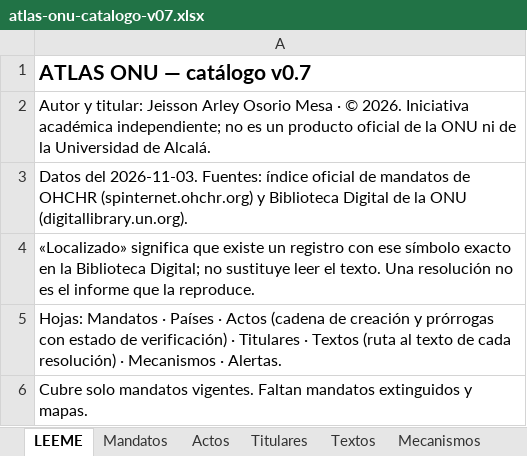
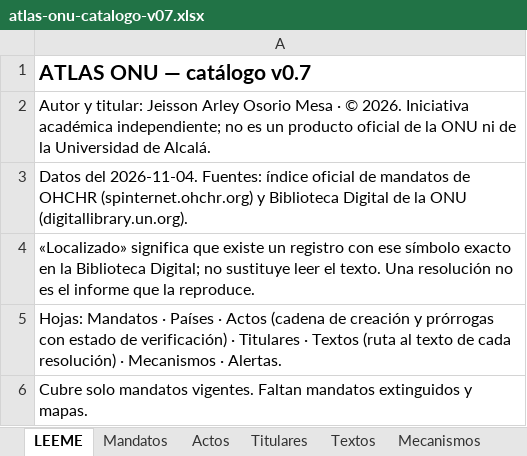
Before and after one commit to sukima-labs/atlasonu, an Excel workbook: data/atlas-onu-catalogo-v07.xlsx, sheet LEEME, drawn as a sheet; values as stored, in another font and other column widths than the file's, no borders; the diff names each change by its address in the sheet, - before the commit and + after, or states it on an @@ line.

Commit message:
Actualización automática: cambios en los datos oficiales (2026-11-04)

```diff
--- a/data/atlas-onu-catalogo-v07.xlsx (sheet LEEME)
+++ b/data/atlas-onu-catalogo-v07.xlsx (sheet LEEME)
-A3: Datos del 2026-11-03. Fuentes: índice…
+A3: Datos del 2026-11-04. Fuentes: índice…
```
Also changed, not shown: sheet Alertas, sheet Titulares, sheet Textos, sheet Actos, sheet Mandatos, 17 other files.
